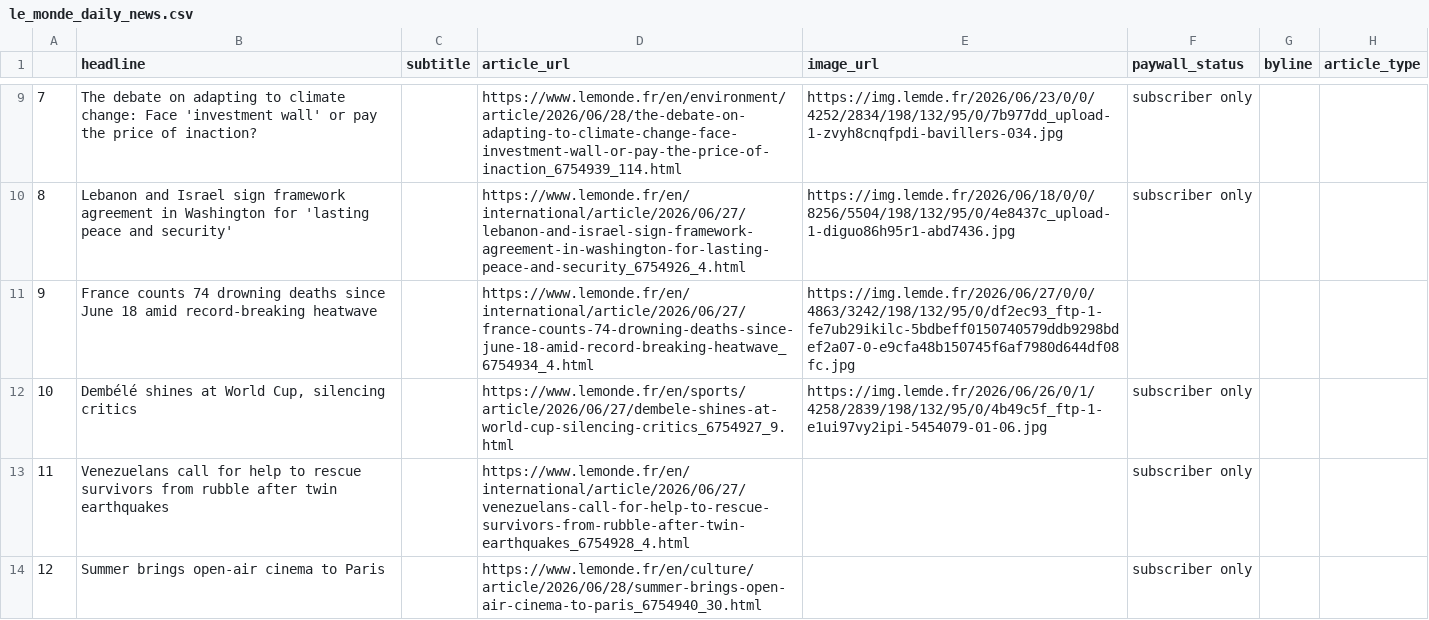
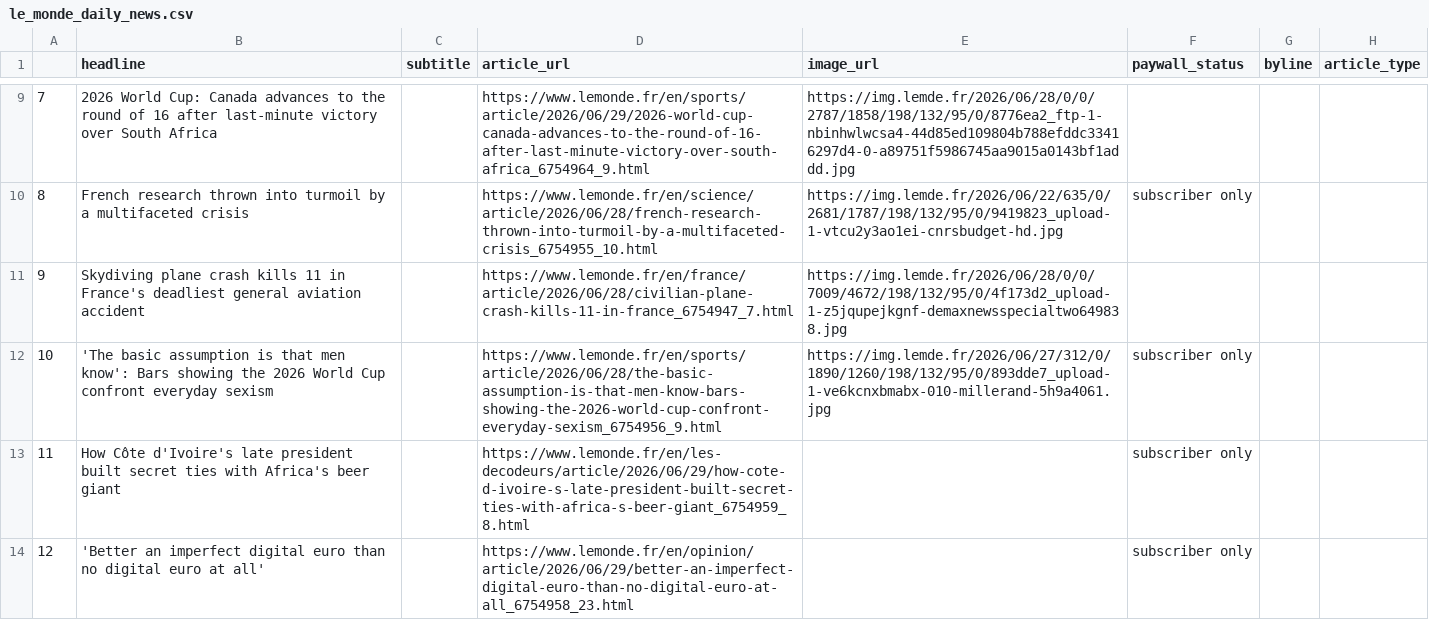
Before and after one commit to luciamack/auto_updating_headline_scraper_le_monde, a CSV file: le_monde_daily_news.csv, drawn as a sheet; only a part is shown, gaps mark what is left out; the diff covers the shown part only.

```diff
--- a/le_monde_daily_news.csv
+++ b/le_monde_daily_news.csv
@@ -9,6 +9,6 @@
-7,The debate on adapting to climate change: Face 'investment wall' or pay the price of inaction?,,https://www.lemonde.fr/en/environment/article/2026/06/28/the-debate-on-adapting-to-climate-change-face-investment-wall-or-pay-the-price-of-inaction_6754939_114.html,https://img.lemde.fr/2026/06/23/0/0/4252/2834/198/132/95/0/7b977dd_upload-1-zvyh8cnqfpdi-bavillers-034.jpg,subscriber only,,
-8,Lebanon and Israel sign framework agreement in Washington for 'lasting peace and security',,https://www.lemonde.fr/en/international/article/2026/06/27/lebanon-and-israel-sign-framework-agreement-in-washington-for-lasting-peace-and-security_6754926_4.html,https://img.lemde.fr/2026/06/18/0/0/8256/5504/198/132/95/0/4e8437c_upload-1-diguo86h95r1-abd7436.jpg,subscriber only,,
-9,France counts 74 drowning deaths since June 18 amid record-breaking heatwave,,https://www.lemonde.fr/en/international/article/2026/06/27/france-counts-74-drowning-deaths-since-june-18-amid-record-breaking-heatwave_6754934_4.html,https://img.lemde.fr/2026/06/27/0/0/4863/3242/198/132/95/0/df2ec93_ftp-1-fe7ub29ikilc-5bdbeff0150740579ddb9298bdef2a07-0-e9cfa48b150745f6af7980d644df08fc.jpg,,,
-10,"Dembélé shines at World Cup, silencing critics",,https://www.lemonde.fr/en/sports/article/2026/06/27/dembele-shines-at-world-cup-silencing-critics_6754927_9.html,https://img.lemde.fr/2026/06/26/0/1/4258/2839/198/132/95/0/4b49c5f_ftp-1-e1ui97vy2ipi-5454079-01-06.jpg,subscriber only,,
-11,Venezuelans call for help to rescue survivors from rubble after twin earthquakes,,https://www.lemonde.fr/en/international/article/2026/06/27/venezuelans-call-for-help-to-rescue-survivors-from-rubble-after-twin-earthquakes_6754928_4.html,,subscriber only,,
-12,Summer brings open-air cinema to Paris,,https://www.lemonde.fr/en/culture/article/2026/06/28/summer-brings-open-air-cinema-to-paris_6754940_30.html,,subscriber only,,
+7,2026 World Cup: Canada advances to the round of 16 after last-minute victory over South Africa,,https://www.lemonde.fr/en/sports/article/2026/06/29/2026-world-cup-canada-advances-to-the-round-of-16-after-last-minute-victory-over-south-africa_6754964_9.html,https://img.lemde.fr/2026/06/28/0/0/2787/1858/198/132/95/0/8776ea2_ftp-1-nbinhwlwcsa4-44d85ed109804b788efddc33416297d4-0-a89751f5986745aa9015a0143bf1addd.jpg,,,
+8,French research thrown into turmoil by a multifaceted crisis,,https://www.lemonde.fr/en/science/article/2026/06/28/french-research-thrown-into-turmoil-by-a-multifaceted-crisis_6754955_10.html,https://img.lemde.fr/2026/06/22/635/0/2681/1787/198/132/95/0/9419823_upload-1-vtcu2y3ao1ei-cnrsbudget-hd.jpg,subscriber only,,
+9,Skydiving plane crash kills 11 in France's deadliest general aviation accident,,https://www.lemonde.fr/en/france/article/2026/06/28/civilian-plane-crash-kills-11-in-france_6754947_7.html,https://img.lemde.fr/2026/06/28/0/0/7009/4672/198/132/95/0/4f173d2_upload-1-z5jqupejkgnf-demaxnewsspecialtwo649838.jpg,,,
+10,'The basic assumption is that men know': Bars showing the 2026 World Cup confront everyday sexism,,https://www.lemonde.fr/en/sports/article/2026/06/28/the-basic-assumption-is-that-men-know-bars-showing-the-2026-world-cup-confront-everyday-sexism_6754956_9.html,https://img.lemde.fr/2026/06/27/312/0/1890/1260/198/132/95/0/893dde7_upload-1-ve6kcnxbmabx-010-millerand-5h9a4061.jpg,subscriber only,,
+11,How Côte d'Ivoire's late president built secret ties with Africa's beer giant,,https://www.lemonde.fr/en/les-decodeurs/article/2026/06/29/how-cote-d-ivoire-s-late-president-built-secret-ties-with-africa-s-beer-giant_6754959_8.html,,subscriber only,,
+12,'Better an imperfect digital euro than no digital euro at all',,https://www.lemonde.fr/en/opinion/article/2026/06/29/better-an-imperfect-digital-euro-than-no-digital-euro-at-all_6754958_23.html,,subscriber only,,
```
Also changed, not shown: 75 edited cells elsewhere in this file, 1 other file.
